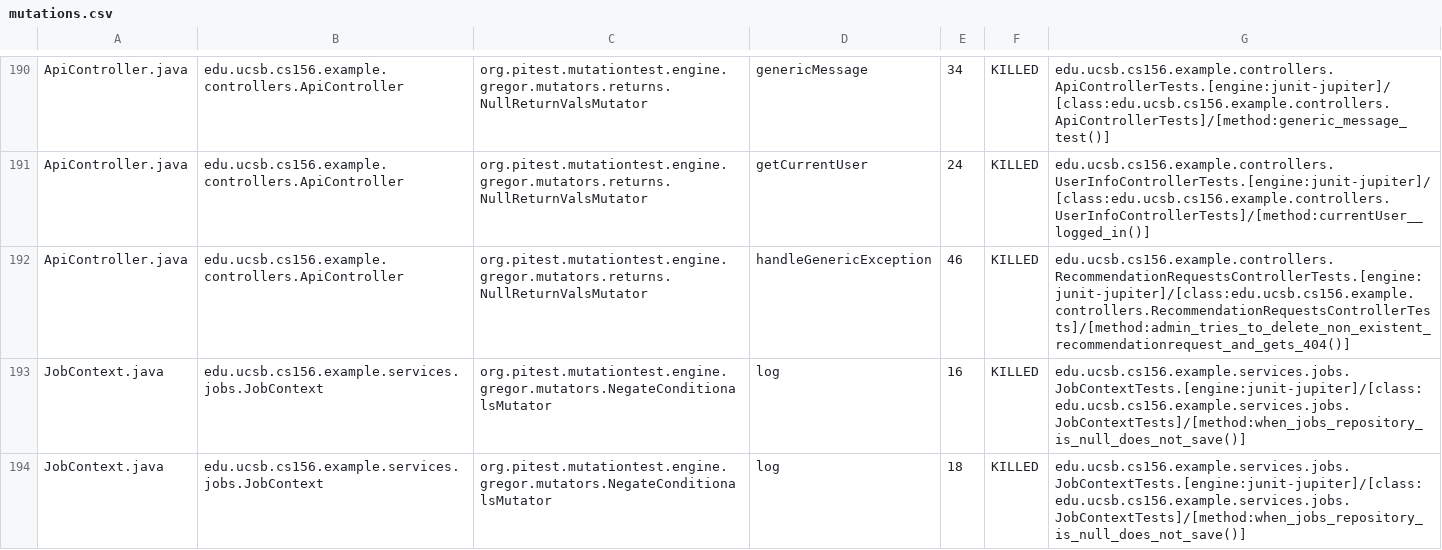
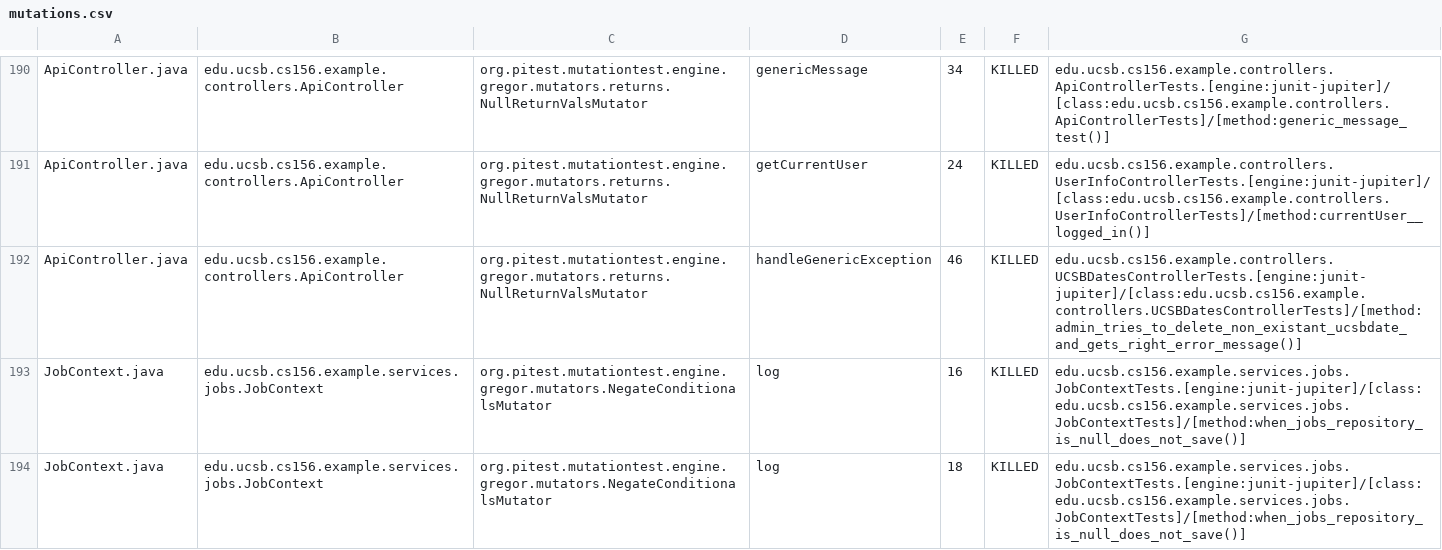
Before and after one commit to ucsb-cs156-f25/team02-f25-09, a CSV file: prs/154/pitest/mutations.csv, drawn as a sheet; only a part is shown, gaps mark what is left out.

Commit message:
Deploying to gh-pages from @ ucsb-cs156-f25/team02-f25-09@3cca178cbe0bfa14d73fb96d3ae72dbdb055f18d 🚀

```diff
--- a/prs/154/pitest/mutations.csv
+++ b/prs/154/pitest/mutations.csv
@@ -191,3 +191,3 @@ ApiController.java,edu.ucsb.cs156.example.controllers.ApiController,org.pitest.m
 ApiController.java,edu.ucsb.cs156.example.controllers.ApiController,org.pitest.mutationtest.engine.gregor.mutators.returns.NullReturnValsMutator,getCurrentUser,24,KILLED,edu.ucsb.cs156.example.controllers.UserInfoControllerTests.[engine:junit-jupiter]/[class:edu.ucsb.cs156.example.controllers.UserInfoControllerTests]/[method:currentUser__logged_in()]
-ApiController.java,edu.ucsb.cs156.example.controllers.ApiController,org.pitest.mutationtest.engine.gregor.mutators.returns.NullReturnValsMutator,handleGenericException,46,KILLED,edu.ucsb.cs156.example.controllers.RecommendationRequestsControllerTests.[engine:junit-jupiter]/[class:edu.ucsb.cs156.example.controllers.RecommendationRequestsControllerTests]/[method:admin_tries_to_delete_non_existent_recommendationrequest_and_gets_404()]
+ApiController.java,edu.ucsb.cs156.example.controllers.ApiController,org.pitest.mutationtest.engine.gregor.mutators.returns.NullReturnValsMutator,handleGenericException,46,KILLED,edu.ucsb.cs156.example.controllers.UCSBDatesControllerTests.[engine:junit-jupiter]/[class:edu.ucsb.cs156.example.controllers.UCSBDatesControllerTests]/[method:admin_tries_to_delete_non_existant_ucsbdate_and_gets_right_error_message()]
 JobContext.java,edu.ucsb.cs156.example.services.jobs.JobContext,org.pitest.mutationtest.engine.gregor.mutators.NegateConditionalsMutator,log,16,KILLED,edu.ucsb.cs156.example.services.jobs.JobContextTests.[engine:junit-jupiter]/[class:edu.ucsb.cs156.example.services.jobs.JobContextTests]/[method:when_jobs_repository_is_null_does_not_save()]
```
Also changed, not shown: 21 other files.
